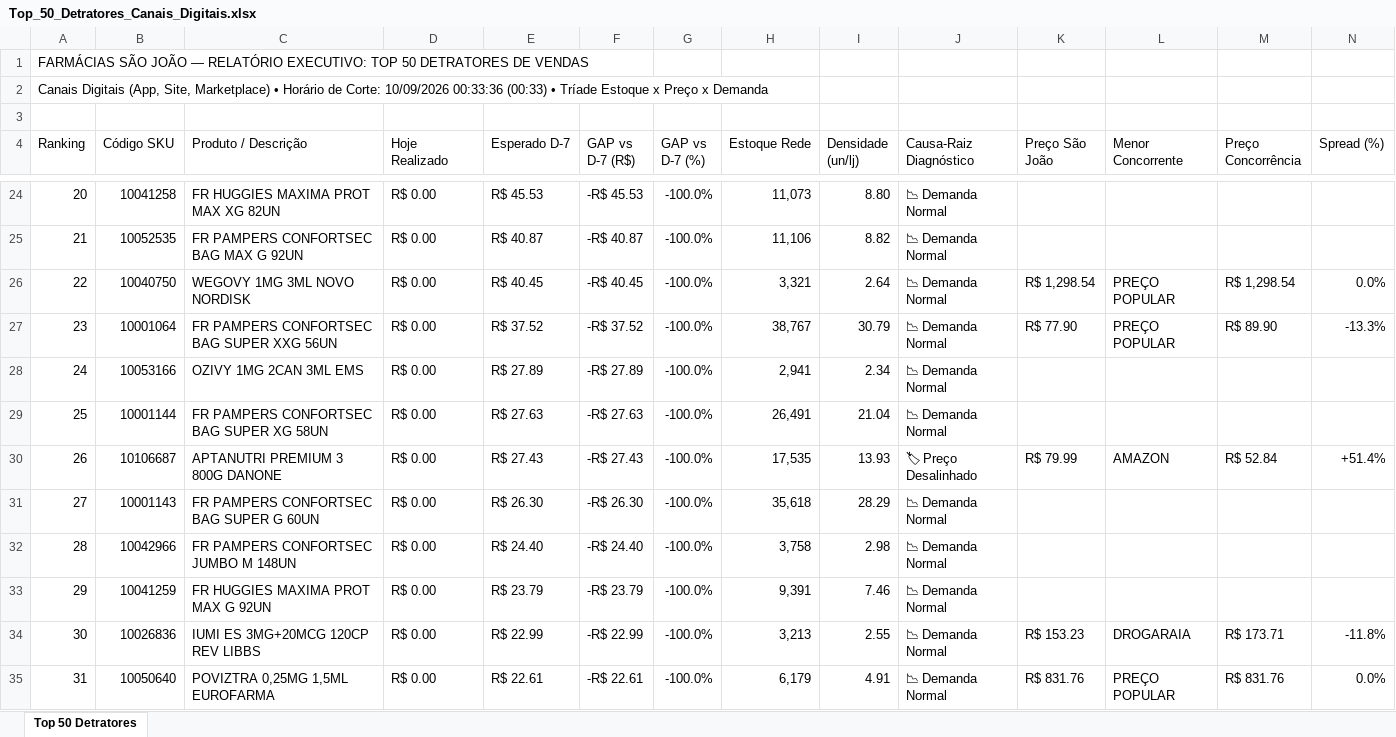
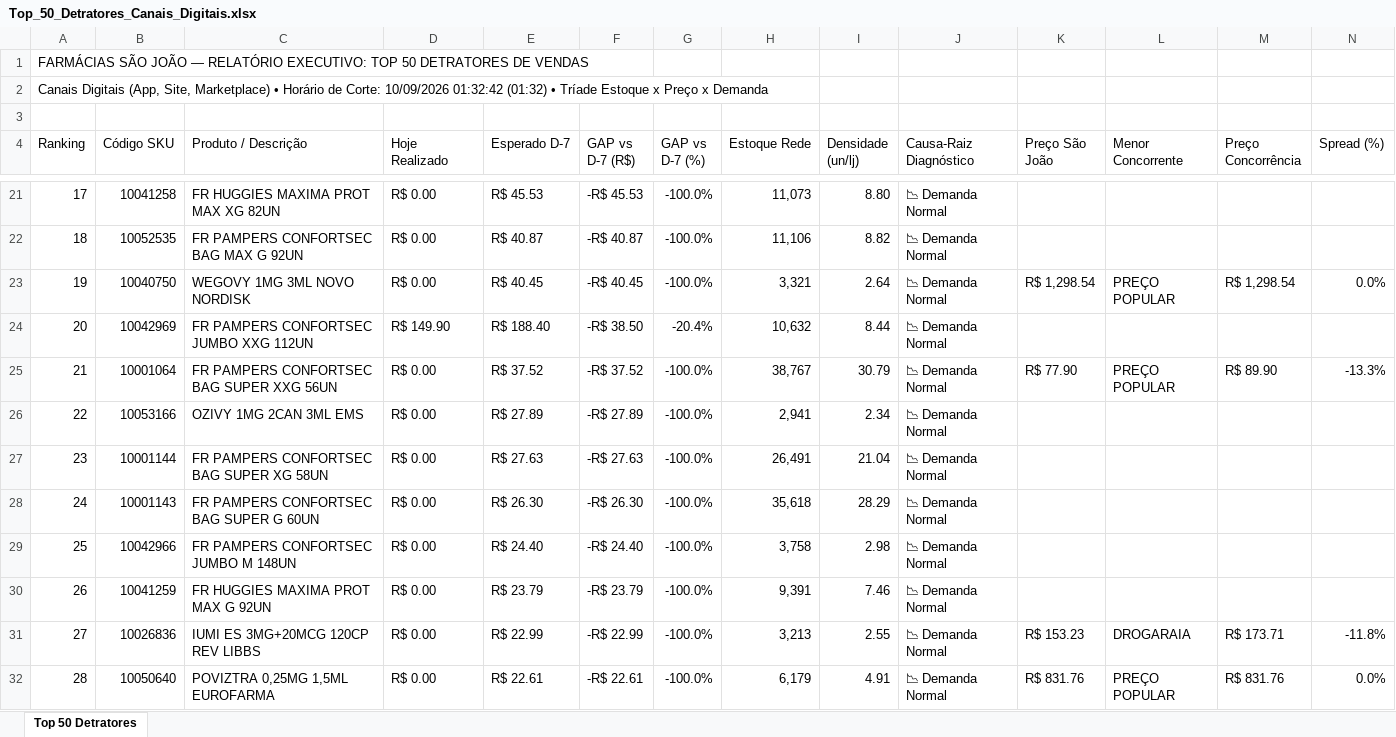
Before and after one commit to lukasg64-png/monitor-canais-digitais, an Excel workbook: data/Top_50_Detratores_Canais_Digitais.xlsx, sheet Top 50 Detratores, drawn as a sheet; only a part is shown, gaps mark what is left out; values as stored, in another font and other column widths than the file's, no cell formats; removed rows and columns are numbered as before the commit, all else as after; rows hold the shown columns only; the diff covers the shown part only; the diff names each change by its address in the sheet, - before the commit and + after, or states it on an @@ line.

Commit message:
Auto-sync Qlik Sense Intraday (10/09/2026 01:50) [Corte: 10/09/2026 01:32:42]

```diff
--- a/data/Top_50_Detratores_Canais_Digitais.xlsx (sheet Top 50 Detratores)
+++ b/data/Top_50_Detratores_Canais_Digitais.xlsx (sheet Top 50 Detratores)
-A2 (Ranking): …Corte: 10/09/2026 00:33:36 (00:33) • Tríade…
+A2 (Ranking): …Corte: 10/09/2026 01:32:42 (01:32) • Tríade…
-A21 (Ranking): 20
+A21 (Ranking): 17
-A22 (Ranking): 21
+A22 (Ranking): 18
-A23 (Ranking): 22
+A23 (Ranking): 19
+row 24: 20 | 10042969 | FR PAMPERS CONFORTSEC JUMBO XXG 112UN | R$ 149.90 | R$ 188.40 | -R$ 38.50 | -20.4% | 10,632 | 8.44 | 📉 Demanda Normal
-A25 (Ranking): 23
+A25 (Ranking): 21
-A26 (Ranking): 24
+A26 (Ranking): 22
-A27 (Ranking): 25
+A27 (Ranking): 23
-row 30: 26 | 10106687 | APTANUTRI PREMIUM 3 800G DANONE | R$ 0.00 | R$ 27.43 | -R$ 27.43 | -100.0% | 17,535 | 13.93 | 🏷 Preço Desalinhado | R$ 79.99 | AMAZON | R$ 52.84 | +51.4%
-A28 (Ranking): 27
+A28 (Ranking): 24
-A29 (Ranking): 28
+A29 (Ranking): 25
-A30 (Ranking): 29
+A30 (Ranking): 26
-A31 (Ranking): 30
+A31 (Ranking): 27
-A32 (Ranking): 31
+A32 (Ranking): 28
```
Also changed, not shown: 3 added rows, 3 removed rows and 83 edited cells elsewhere in this sheet, cell formats, 5 other files.
